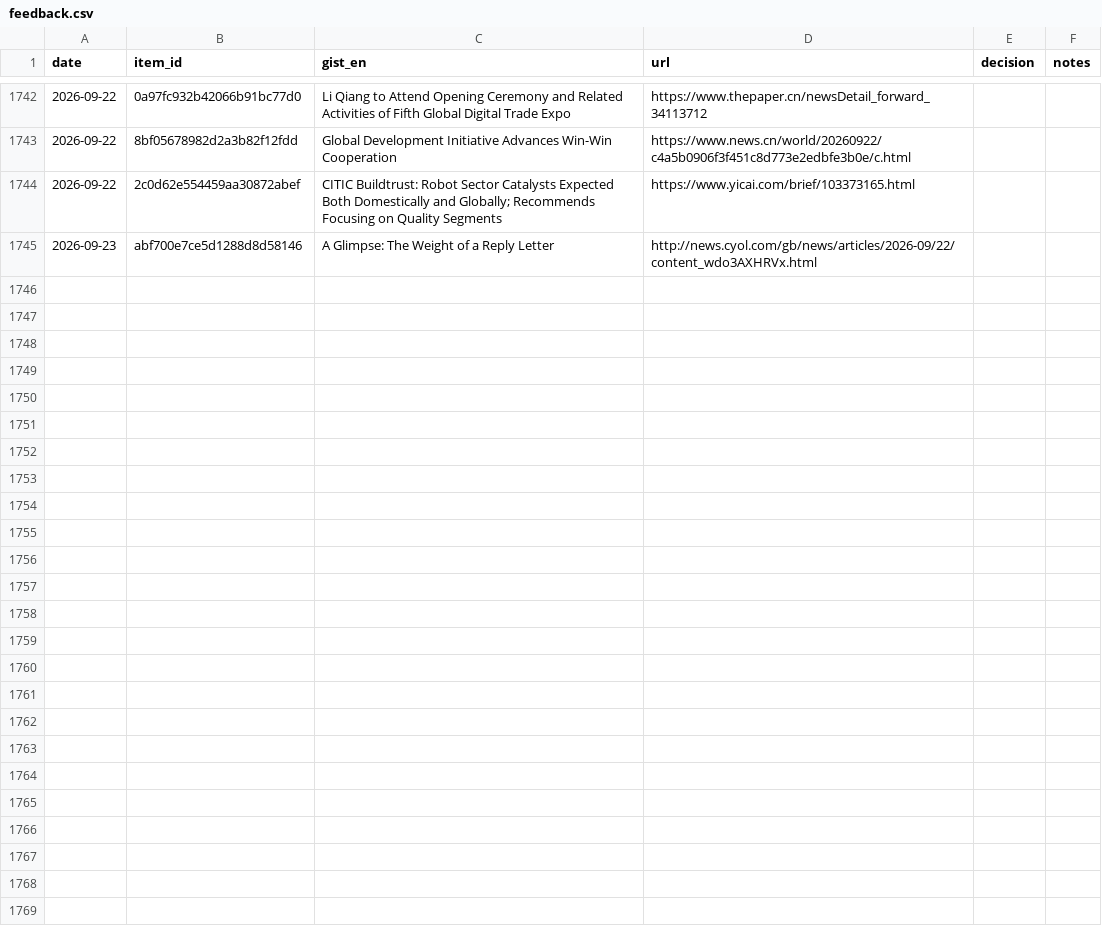
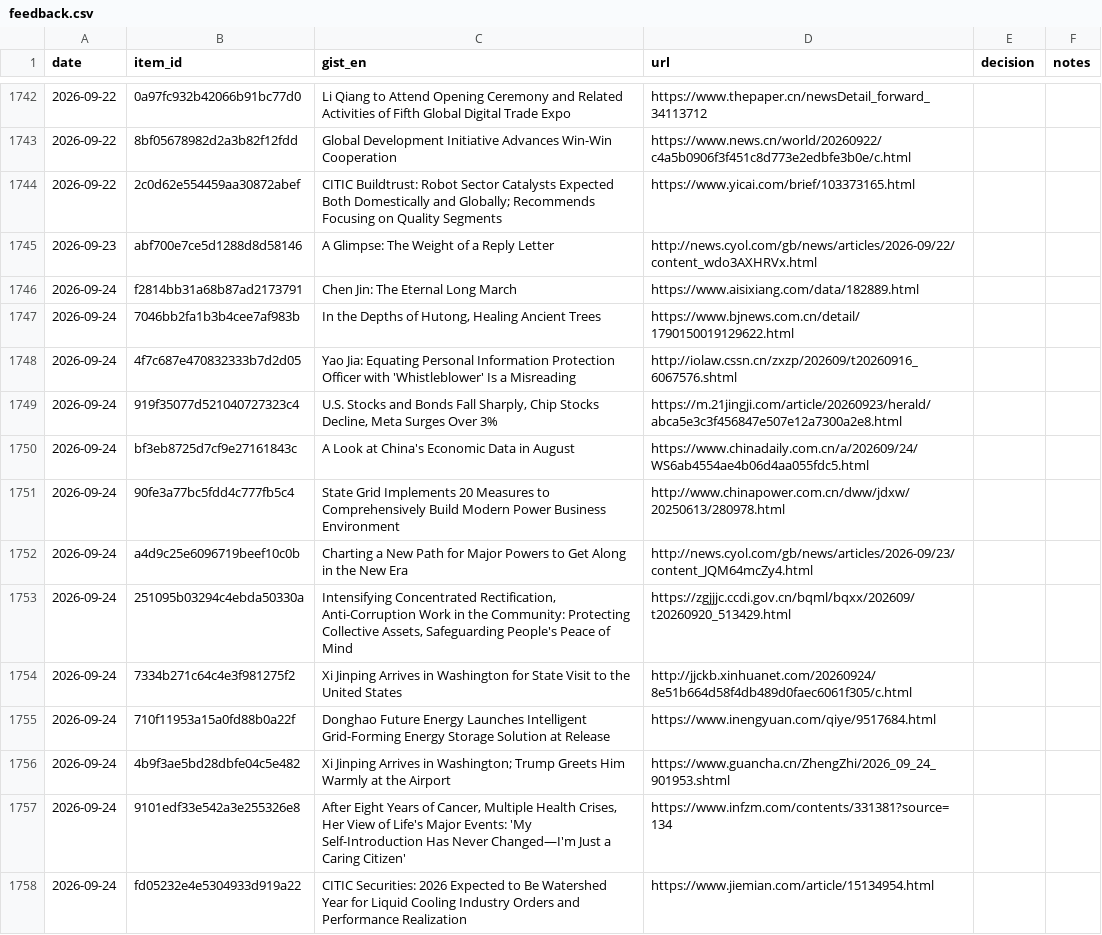
Before and after one commit to icastellamcdonald11-prog/Thesis, a CSV file: feedback.csv, drawn as a sheet; only a part is shown, gaps mark what is left out; the diff covers the shown part only; the diff names each change by its address in the sheet, - before the commit and + after, or states it on an @@ line.

```diff
--- a/feedback.csv
+++ b/feedback.csv
+row 1746: 2026-09-24 | f2814bb31a68b87ad2173791 | Chen Jin: The Eternal Long March | https://www.aisixiang.com/data/182889.html
+row 1747: 2026-09-24 | 7046bb2fa1b3b4cee7af983b | In the Depths of Hutong, Healing Ancient Trees | https://www.bjnews.com.cn/detail/1790150019129622.html
+row 1748: 2026-09-24 | 4f7c687e470832333b7d2d05 | Yao Jia: Equating Personal Information Protection Officer with 'Whistleblower' Is a Misreading | http://iolaw.cssn.cn/zxzp/202609/t20260916_6067576.shtml
+row 1749: 2026-09-24 | 919f35077d521040727323c4 | U.S. Stocks and Bonds Fall Sharply, Chip Stocks Decline, Meta Surges Over 3% | https://m.21jingji.com/article/20260923/herald/abca5e3c3f456847e507e12a7300a2e8.html
+row 1750: 2026-09-24 | bf3eb8725d7cf9e27161843c | A Look at China's Economic Data in August | https://www.chinadaily.com.cn/a/202609/24/WS6ab4554ae4b06d4aa055fdc5.html
+row 1751: 2026-09-24 | 90fe3a77bc5fdd4c777fb5c4 | State Grid Implements 20 Measures to Comprehensively Build Modern Power Business Environment | http://www.chinapower.com.cn/dww/jdxw/20250613/280978.html
+row 1752: 2026-09-24 | a4d9c25e6096719beef10c0b | Charting a New Path for Major Powers to Get Along in the New Era | http://news.cyol.com/gb/news/articles/2026-09/23/content_JQM64mcZy4.html
+row 1753: 2026-09-24 | 251095b03294c4ebda50330a | Intensifying Concentrated Rectification, Anti-Corruption Work in the Community: Protecting Collective Assets, Safeguarding People's Peace of Mind | https://zgjjjc.ccdi.gov.cn/bqml/bqxx/202609/t20260920_513429.html
+row 1754: 2026-09-24 | 7334b271c64c4e3f981275f2 | Xi Jinping Arrives in Washington for State Visit to the United States | http://jjckb.xinhuanet.com/20260924/8e51b664d58f4db489d0faec6061f305/c.html
+row 1755: 2026-09-24 | 710f11953a15a0fd88b0a22f | Donghao Future Energy Launches Intelligent Grid-Forming Energy Storage Solution at Release | https://www.inengyuan.com/qiye/9517684.html
+row 1756: 2026-09-24 | 4b9f3ae5bd28dbfe04c5e482 | Xi Jinping Arrives in Washington; Trump Greets Him Warmly at the Airport | https://www.guancha.cn/ZhengZhi/2026_09_24_901953.shtml
+row 1757: 2026-09-24 | 9101edf33e542a3e255326e8 | After Eight Years of Cancer, Multiple Health Crises, Her View of Life's Major Events: 'My Self-Introduction Has Never Changed—I'm Just a Caring Citizen' | https://www.infzm.com/contents/331381?source=134
+row 1758: 2026-09-24 | fd05232e4e5304933d919a22 | CITIC Securities: 2026 Expected to Be Watershed Year for Liquid Cooling Industry Orders and Performance Realization | https://www.jiemian.com/article/15134954.html
```
Also changed, not shown: 12 added rows elsewhere in this file, 2 other files.
